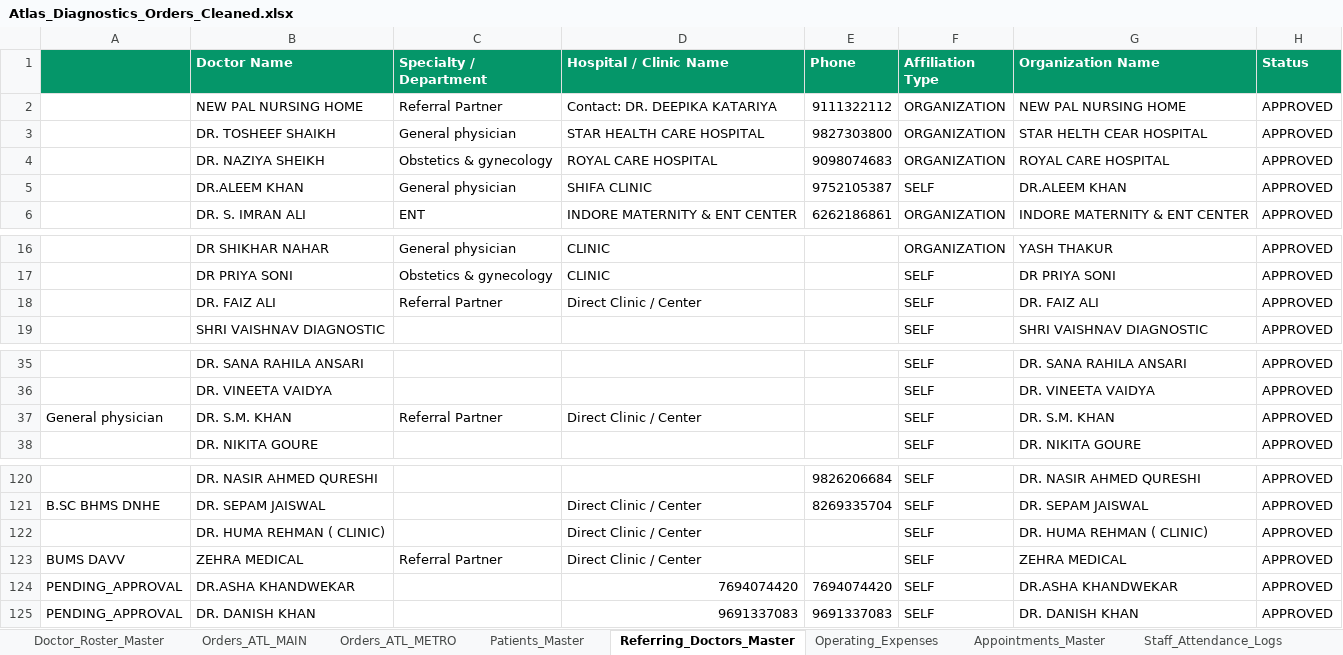
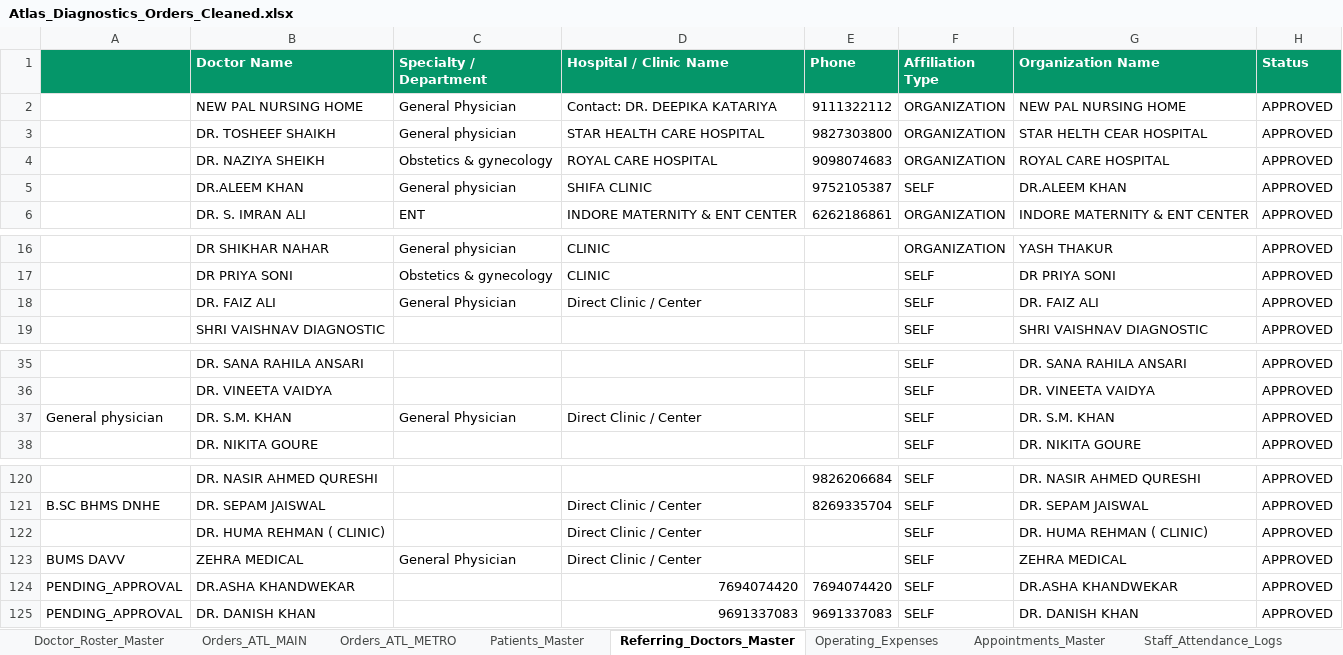
Before and after one commit to 1107sheikh007-blip/Atlas-2.0, an Excel workbook: Data/Atlas_Diagnostics_Orders_Cleaned.xlsx, sheet Referring_Doctors_Master, drawn as a sheet; only a part is shown, gaps mark what is left out; values as stored, in another font and other column widths than the file's, no borders; the diff covers the shown part only; the diff names each change by its address in the sheet, - before the commit and + after, or states it on an @@ line.

Commit message:
Clean doctor specialty & beneficiary labels in UI and master spreadsheets, decouple beneficiary entity from doctor

```diff
--- a/Data/Atlas_Diagnostics_Orders_Cleaned.xlsx (sheet Referring_Doctors_Master)
+++ b/Data/Atlas_Diagnostics_Orders_Cleaned.xlsx (sheet Referring_Doctors_Master)
-C2 (Specialty / Department): Referral Partner
+C2 (Specialty / Department): General Physician
-C18 (Specialty / Department): Referral Partner
+C18 (Specialty / Department): General Physician
-C37 (Specialty / Department): Referral Partner
+C37 (Specialty / Department): General Physician
-C123 (Specialty / Department): Referral Partner
+C123 (Specialty / Department): General Physician
```
Also changed, not shown: 23 edited cells elsewhere in this sheet, Data/Atlas_Diagnostics_Orders_Master_Cleaned.xlsx, 2 other files.
